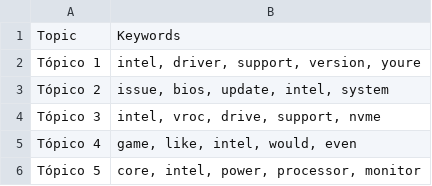
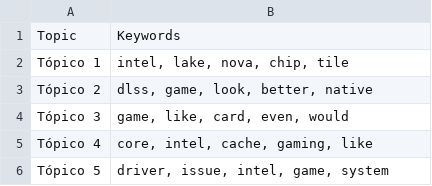
Before and after one commit to Ricardouchub/Proyecto-mlops-automl-reddit, a CSV file: data/topic_keywords.csv, drawn as a sheet.

```diff
--- a/data/topic_keywords.csv
+++ b/data/topic_keywords.csv
@@ -1,6 +1,6 @@
 Topic,Keywords
-Tópico 1,"intel, driver, support, version, youre"
-Tópico 2,"issue, bios, update, intel, system"
-Tópico 3,"intel, vroc, drive, support, nvme"
-Tópico 4,"game, like, intel, would, even"
-Tópico 5,"core, intel, power, processor, monitor"
+Tópico 1,"intel, lake, nova, chip, tile"
+Tópico 2,"dlss, game, look, better, native"
+Tópico 3,"game, like, card, even, would"
+Tópico 4,"core, intel, cache, gaming, like"
+Tópico 5,"driver, issue, intel, game, system"
```
Also changed, not shown: 3 other files.
